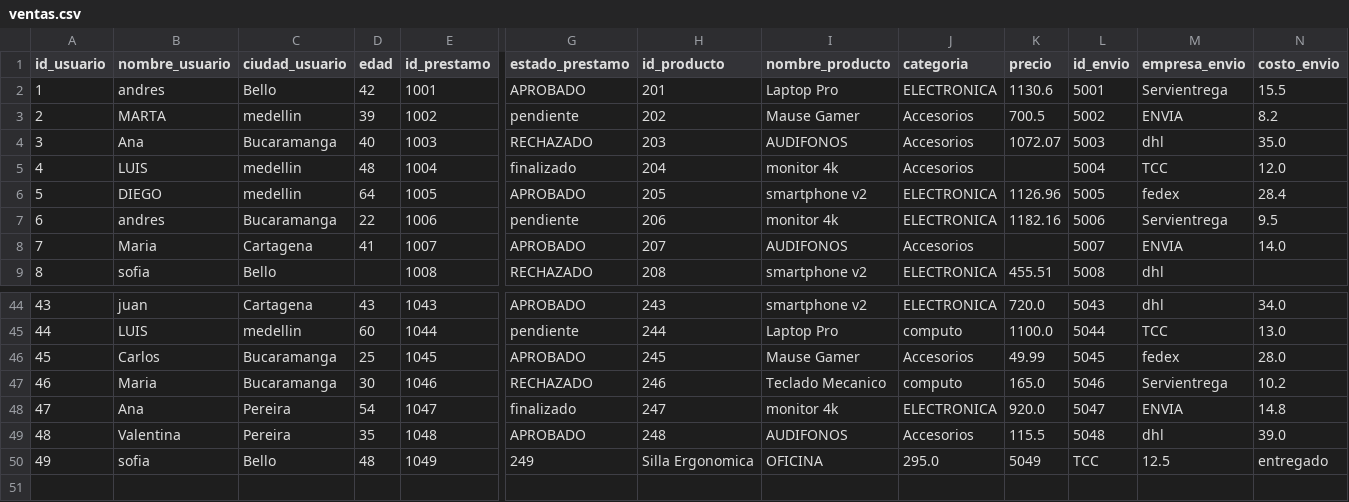
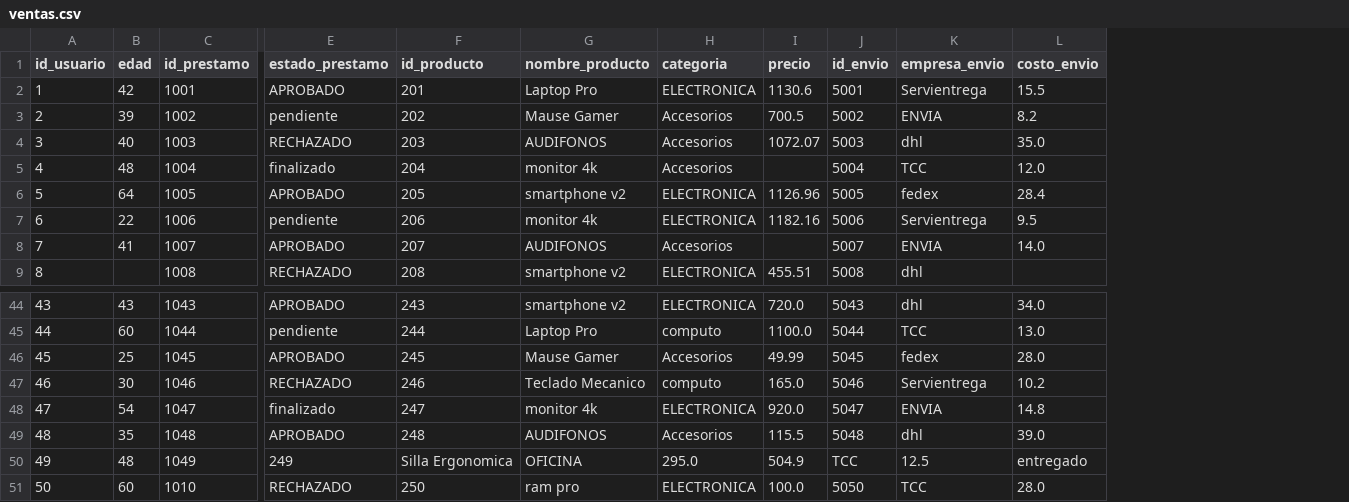
Before and after one commit to joseleonardosg19-ship-it/Momento_Dos_Nuevas_Tecnoligias, a CSV file: Data/raw/ventas.csv, drawn as a sheet; only a part is shown, gaps mark what is left out; removed rows and columns are numbered as before the commit, all else as after; rows hold the shown columns only; the diff names each change by its address in the sheet, - before the commit and + after, or states it on an @@ line.

```diff
--- a/Data/raw/ventas.csv
+++ b/Data/raw/ventas.csv
-column B (nombre_usuario), rows 2-9: andres | MARTA | Ana | LUIS | DIEGO | andres | Maria | sofia; rows 44-50: juan | LUIS | Carlos | Maria | Ana | Valentina | sofia
-column C (ciudad_usuario), rows 2-9: Bello | medellin | Bucaramanga | medellin | medellin | Bucaramanga | Cartagena | Bello; rows 44-50: Cartagena | medellin | Bucaramanga | Bucaramanga | Pereira | Pereira | Bello
-I50 (precio): 5049
+I50 (precio): 504.9
+row 51: 50 | 60 | 1010 | RECHAZADO | 250 | ram pro | ELECTRONICA | 100.0 | 5050 | TCC | 28.0
```
Also changed, not shown: 5 other files.
